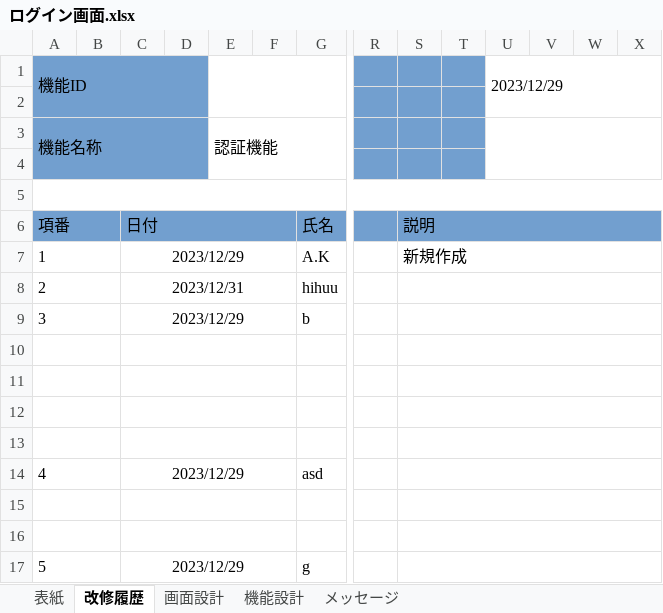
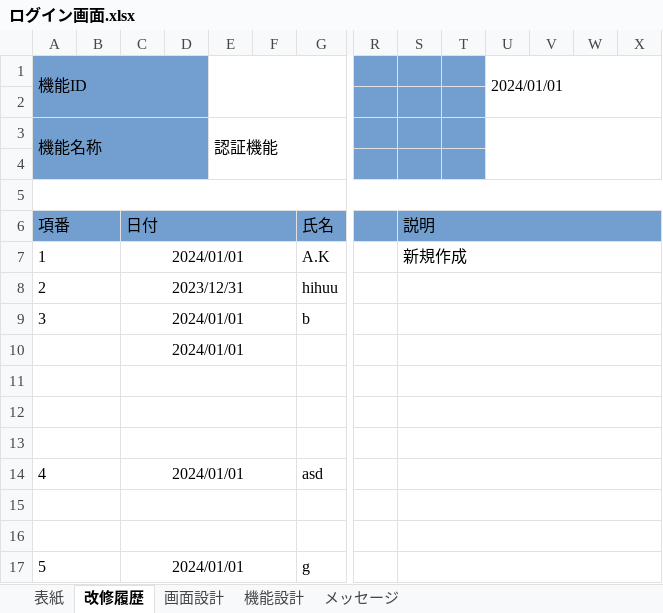
Before and after one commit to kakusan0/web, an Excel workbook: src/main/resources/ドキュメント/基本設計書/ログイン画面.xlsx, sheet 改修履歴, drawn as a sheet; only a part is shown, gaps mark what is left out; values as stored, in another font and other column widths than the file's, no borders; removed rows and columns are numbered as before the commit, all else as after; rows hold the shown columns only; the diff names each change by its address in the sheet, - before the commit and + after, or states it on an @@ line.

```diff
--- a/src/main/resources/ドキュメント/基本設計書/ログイン画面.xlsx (sheet 改修履歴)
+++ b/src/main/resources/ドキュメント/基本設計書/ログイン画面.xlsx (sheet 改修履歴)
-U1: 2023/12/29
+U1: 2024/01/01
-C7: 2023/12/29
+C7: 2024/01/01
-C9: 2023/12/29
+C9: 2024/01/01
+row 10:  |  | 2024/01/01
-row 13: (empty)
-C14: 2023/12/29
+C14: 2024/01/01
-C17: 2023/12/29
+C17: 2024/01/01
```
Also changed, not shown: sheet 機能設計, sheet メッセージ, sheet 画面設計, formulas that keep their value, 11 other files.
